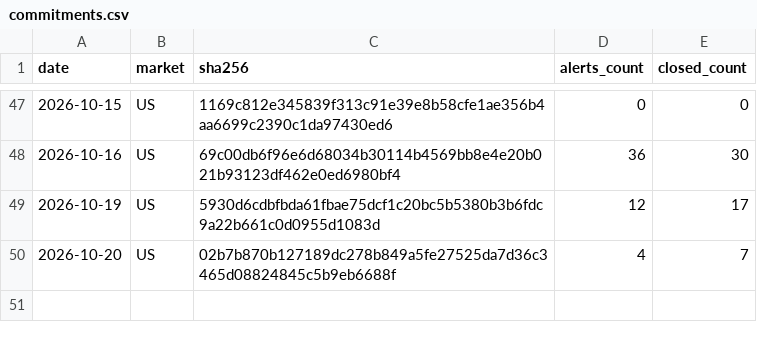
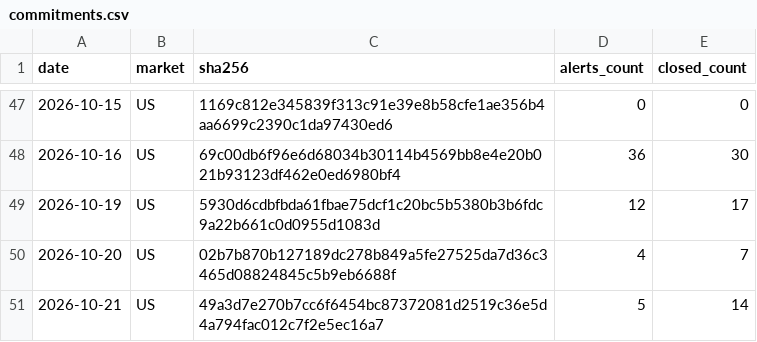
Before and after one commit to mystockade/mystockade-ledger, a CSV file: commitments.csv, drawn as a sheet; only a part is shown, gaps mark what is left out.

```diff
--- a/commitments.csv
+++ b/commitments.csv
@@ -50 +50,2 @@ date,market,sha256,alerts_count,closed_count
 2026-10-20,US,02b7b870b127189dc278b849a5fe27525da7d36c3465d08824845c5b9eb6688f,4,7
+2026-10-21,US,49a3d7e270b7cc6f6454bc87372081d2519c36e5d4a794fac012c7f2e5ec16a7,5,14
```
Also changed, not shown: 1 other file.
